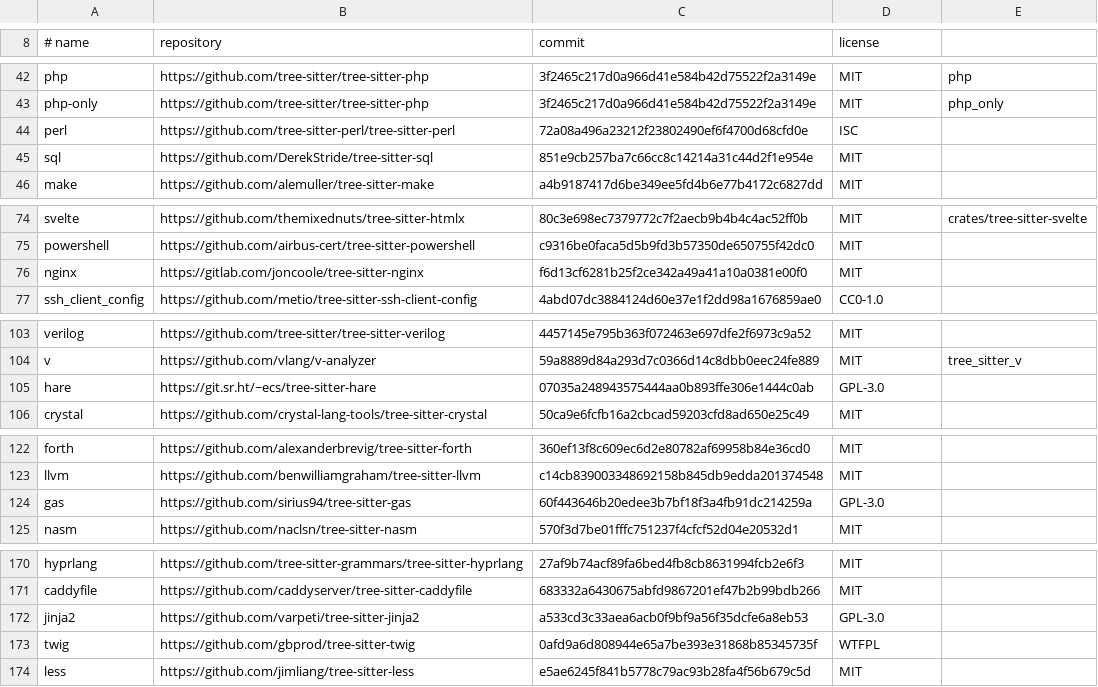
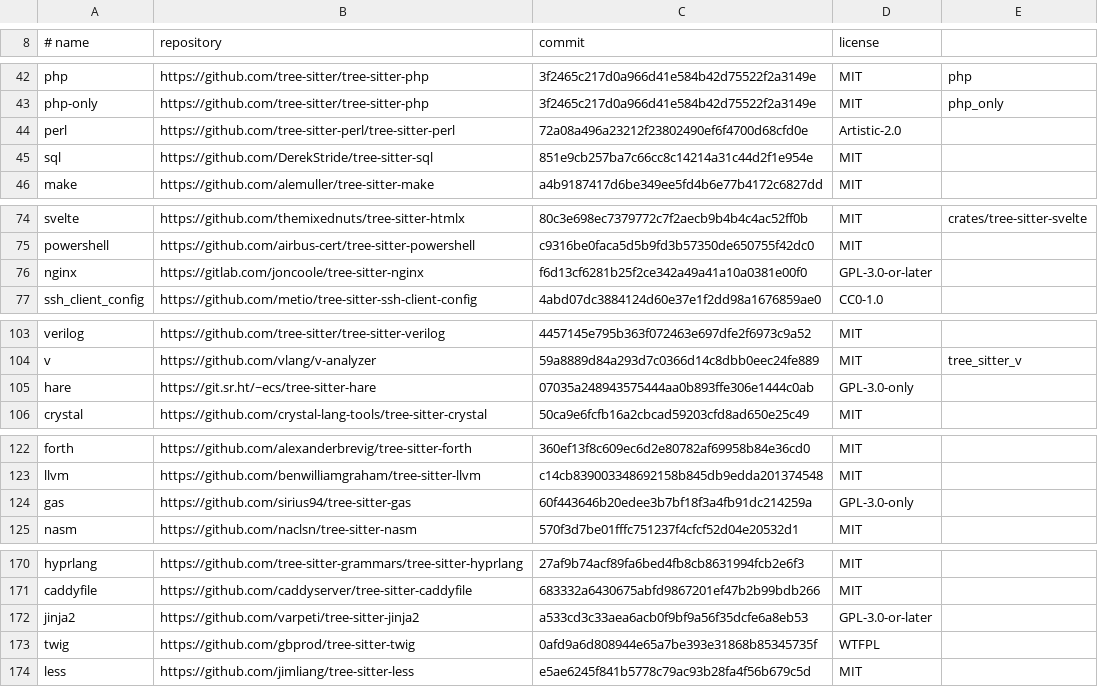
Before and after one commit to Tuatara-Editor/tuatara, a TSV file: syntax/grammars.tsv, drawn as a sheet; only a part is shown, gaps mark what is left out; the diff covers the shown part only.

Commit message:
Name the four GPL grammars' licences exactly (#2)
* Name the four GPL grammars' licences exactly

hare, gas and blueprint ship the GPL version 3 text and say nowhere that a
later version may be taken: GPL-3.0-only. jinja2's package.json says
GPL-3.0-or-later. The plain GPL-3.0 they were written as is an SPDX name
no longer in use, and it said neither. The licence field of the Fedora,
Ubuntu and Arch packages is made from this column.

Signed-off-by: Michael A Jones <yardquit@pm.me>

* Take perl's and nginx's licences from their licence files

Both repositories say one licence in package.json and Cargo.toml and
another in their licence file: perl ISC and MIT there, the Artistic
License 2.0 in LICENSE; nginx MIT there, the GNU GPL version 3 or any
later version in LICENSE.md. The licence file is the one written on
purpose, and the stricter reading; both can go with Tuatara.

Signed-off-by: Michael A Jones <yardquit@pm.me>

---------

Signed-off-by: Michael A Jones <yardquit@pm.me>

```diff
--- a/syntax/grammars.tsv
+++ b/syntax/grammars.tsv
@@ -43,3 +43,3 @@ php	https://github.com/tree-sitter/tree-sitter-php	3f2465c217d0a966d41e584b42d75
 php-only	https://github.com/tree-sitter/tree-sitter-php	3f2465c217d0a966d41e584b42d75522f2a3149e	MIT	php_only
-perl	https://github.com/tree-sitter-perl/tree-sitter-perl	72a08a496a23212f23802490ef6f4700d68cfd0e	ISC
+perl	https://github.com/tree-sitter-perl/tree-sitter-perl	72a08a496a23212f23802490ef6f4700d68cfd0e	Artistic-2.0
 sql	https://github.com/DerekStride/tree-sitter-sql	851e9cb257ba7c66cc8c14214a31c44d2f1e954e	MIT
@@ -75,3 +75,3 @@ svelte	https://github.com/themixednuts/tree-sitter-htmlx	80c3e698ec7379772c7f2ae
 powershell	https://github.com/airbus-cert/tree-sitter-powershell	c9316be0faca5d5b9fd3b57350de650755f42dc0	MIT
-nginx	https://gitlab.com/joncoole/tree-sitter-nginx	f6d13cf6281b25f2ce342a49a41a10a0381e00f0	MIT
+nginx	https://gitlab.com/joncoole/tree-sitter-nginx	f6d13cf6281b25f2ce342a49a41a10a0381e00f0	GPL-3.0-or-later
 ssh_client_config	https://github.com/metio/tree-sitter-ssh-client-config	4abd07dc3884124d60e37e1f2dd98a1676859ae0	CC0-1.0
@@ -104,3 +104,3 @@ verilog	https://github.com/tree-sitter/tree-sitter-verilog	4457145e795b363f07246
 v	https://github.com/vlang/v-analyzer	59a8889d84a293d7c0366d14c8dbb0eec24fe889	MIT	tree_sitter_v
-hare	https://git.sr.ht/~ecs/tree-sitter-hare	07035a248943575444aa0b893ffe306e1444c0ab	GPL-3.0
+hare	https://git.sr.ht/~ecs/tree-sitter-hare	07035a248943575444aa0b893ffe306e1444c0ab	GPL-3.0-only
 crystal	https://github.com/crystal-lang-tools/tree-sitter-crystal	50ca9e6fcfb16a2cbcad59203cfd8ad650e25c49	MIT
@@ -123,3 +123,3 @@ forth	https://github.com/alexanderbrevig/tree-sitter-forth	360ef13f8c609ec6d2e80
 llvm	https://github.com/benwilliamgraham/tree-sitter-llvm	c14cb839003348692158b845db9edda201374548	MIT
-gas	https://github.com/sirius94/tree-sitter-gas	60f443646b20edee3b7bf18f3a4fb91dc214259a	GPL-3.0
+gas	https://github.com/sirius94/tree-sitter-gas	60f443646b20edee3b7bf18f3a4fb91dc214259a	GPL-3.0-only
 nasm	https://github.com/naclsn/tree-sitter-nasm	570f3d7be01fffc751237f4cfcf52d04e20532d1	MIT
@@ -171,3 +171,3 @@ hyprlang	https://github.com/tree-sitter-grammars/tree-sitter-hyprlang	27af9b74ac
 caddyfile	https://github.com/caddyserver/tree-sitter-caddyfile	683332a6430675abfd9867201ef47b2b99bdb266	MIT
-jinja2	https://github.com/varpeti/tree-sitter-jinja2	a533cd3c33aea6acb0f9bf9a56f35dcfe6a8eb53	GPL-3.0
+jinja2	https://github.com/varpeti/tree-sitter-jinja2	a533cd3c33aea6acb0f9bf9a56f35dcfe6a8eb53	GPL-3.0-or-later
 twig	https://github.com/gbprod/tree-sitter-twig	0afd9a6d808944e65a7be393e31868b85345735f	WTFPL
```
Also changed, not shown: 1 edited cell elsewhere in this file.
